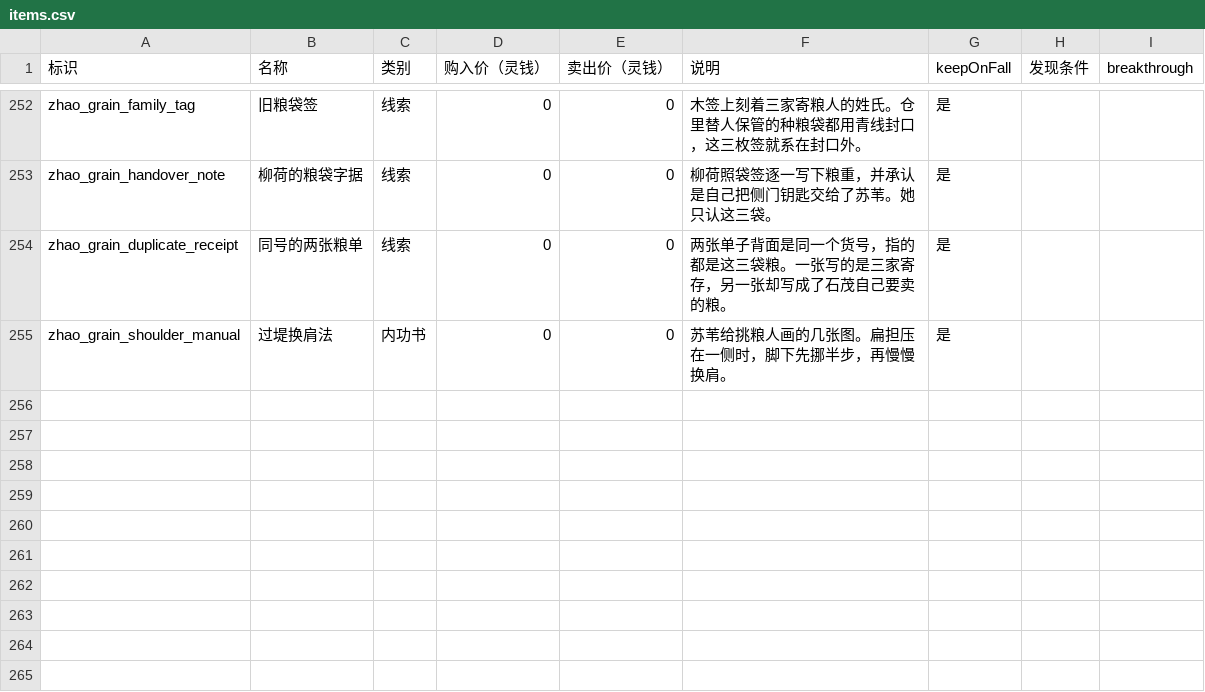
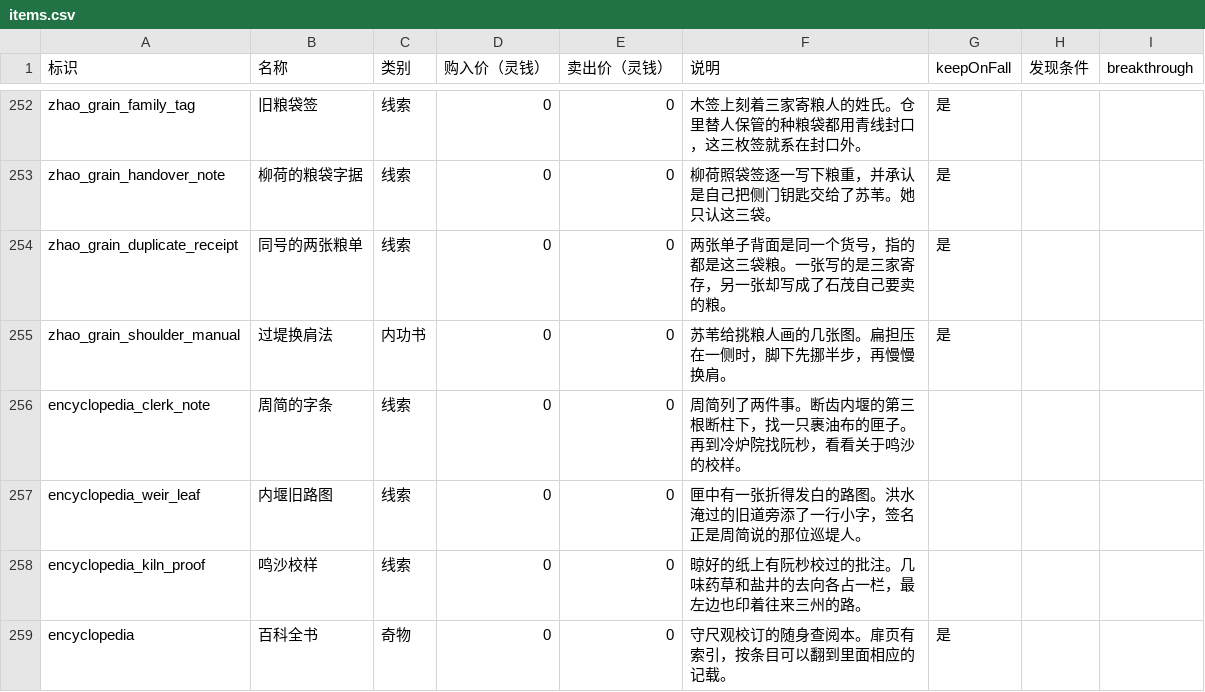
Before and after one commit to morimox/wilds-of-the-veil, a CSV file: docs/tables/items.csv, drawn as a sheet; only a part is shown, gaps mark what is left out; the diff names each change by its address in the sheet, - before the commit and + after, or states it on an @@ line.

```diff
--- a/docs/tables/items.csv
+++ b/docs/tables/items.csv
+row 256: encyclopedia_clerk_note | 周简的字条 | 线索 | 0 | 0 | 周简列了两件事。断齿内堰的第三根断柱下，找一只裹油布的匣子。再到冷炉院找阮杪，看看关于鸣沙的校样。
+row 257: encyclopedia_weir_leaf | 内堰旧路图 | 线索 | 0 | 0 | 匣中有一张折得发白的路图。洪水淹过的旧道旁添了一行小字，签名正是周简说的那位巡堤人。
+row 258: encyclopedia_kiln_proof | 鸣沙校样 | 线索 | 0 | 0 | 晾好的纸上有阮杪校过的批注。几味药草和盐井的去向各占一栏，最左边也印着往来三州的路。
+row 259: encyclopedia | 百科全书 | 奇物 | 0 | 0 | 守尺观校订的随身查阅本。扉页有索引，按条目可以翻到里面相应的记载。 | 是
```
Also changed, not shown: docs/tables/enemies.csv, docs/tables/event-choices.csv, 26 other files.
